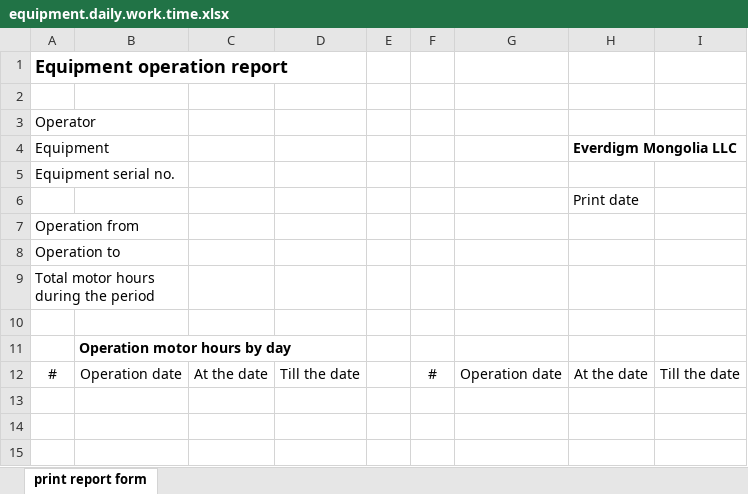
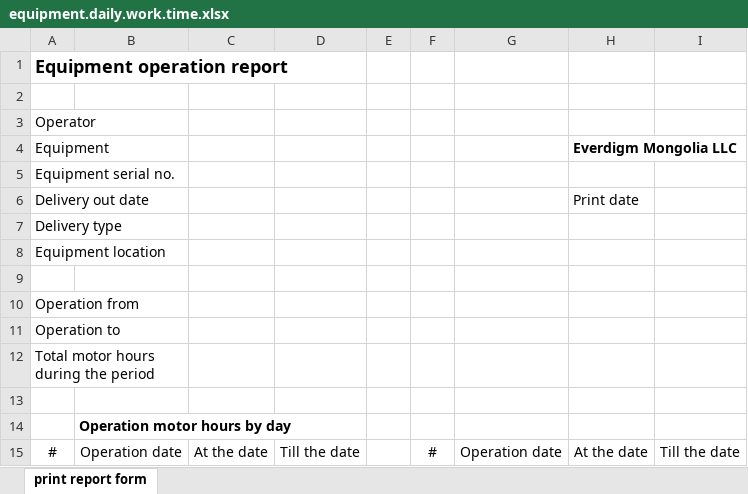
Before and after one commit to wanbangsoftware/Everdigm, an Excel workbook: Wbs.Everdigm.Web/Wbs.Everdigm.Web/files/equipment.daily.work.time.xlsx, sheet print report form, drawn as a sheet; values as stored, in another font and other column widths than the file's, no borders; charts and pictures not drawn; addresses are those after the commit; the diff names each change by its address in the sheet, - before the commit and + after, or states it on an @@ line.

```diff
--- a/Wbs.Everdigm.Web/Wbs.Everdigm.Web/files/equipment.daily.work.time.xlsx (sheet print report form)
+++ b/Wbs.Everdigm.Web/Wbs.Everdigm.Web/files/equipment.daily.work.time.xlsx (sheet print report form)
+row 6: Delivery out date |  |  |  |  |  |  | Print date
+row 7: Delivery type
+row 8: Equipment location
-H9 (Everdigm Mongolia LLC): Print date
+H9 (Everdigm Mongolia LLC): (empty)
```
Also changed, not shown: 2 other files.
